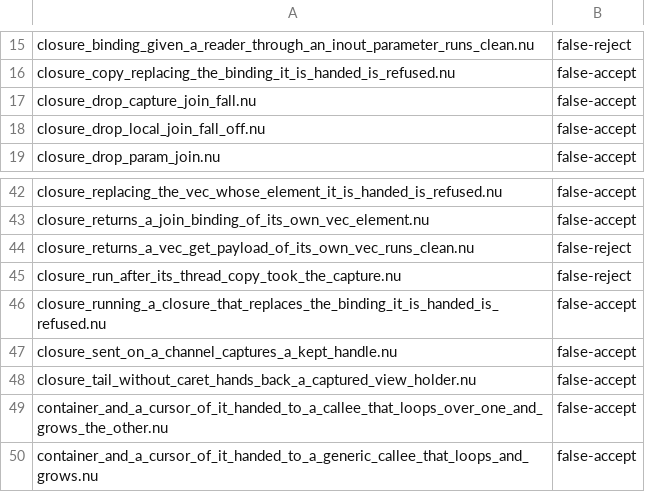
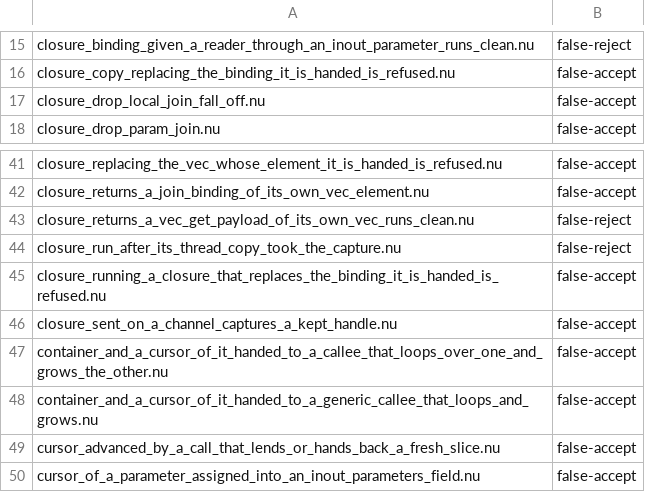
Before and after one commit to nurl-lang/nurl, a TSV file: tools/ncore/disagree.tsv, drawn as a sheet; only a part is shown, gaps mark what is left out; the shorter side is filled out with more unchanged rows; the diff names each change by its address in the sheet, - before the commit and + after, or states it on an @@ line.

```diff
--- a/tools/ncore/disagree.tsv
+++ b/tools/ncore/disagree.tsv
-row 17: closure_drop_capture_join_fall.nu | false-accept
-row 48: closure_tail_without_caret_hands_back_a_captured_view_holder.nu | false-accept
```
Also changed, not shown: 1 other file.
